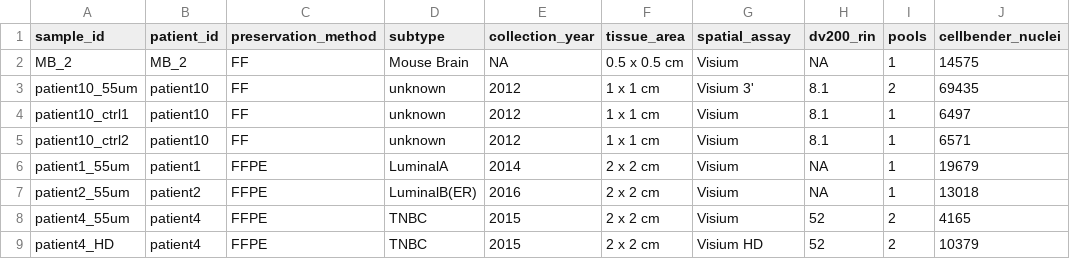
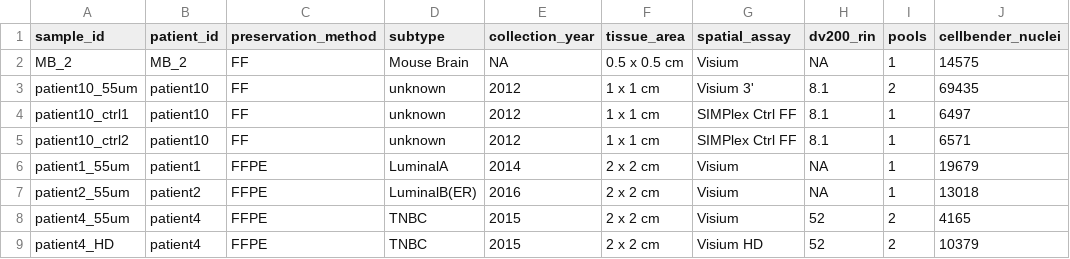
Before and after one commit to spatial-research/SIMPlex_analysis, a CSV file: resources/sample_metadata_metrics.csv, drawn as a sheet; only a part is shown; the diff covers the shown part only; the diff names each change by its address in the sheet, - before the commit and + after, or states it on an @@ line.

```diff
--- a/resources/sample_metadata_metrics.csv
+++ b/resources/sample_metadata_metrics.csv
-G4:G5 (spatial_assay): Visium
+G4:G5 (spatial_assay): SIMPlex Ctrl FF
```
Also changed, not shown: 1 added row and 2 edited cells elsewhere in this file, 4 other files.
